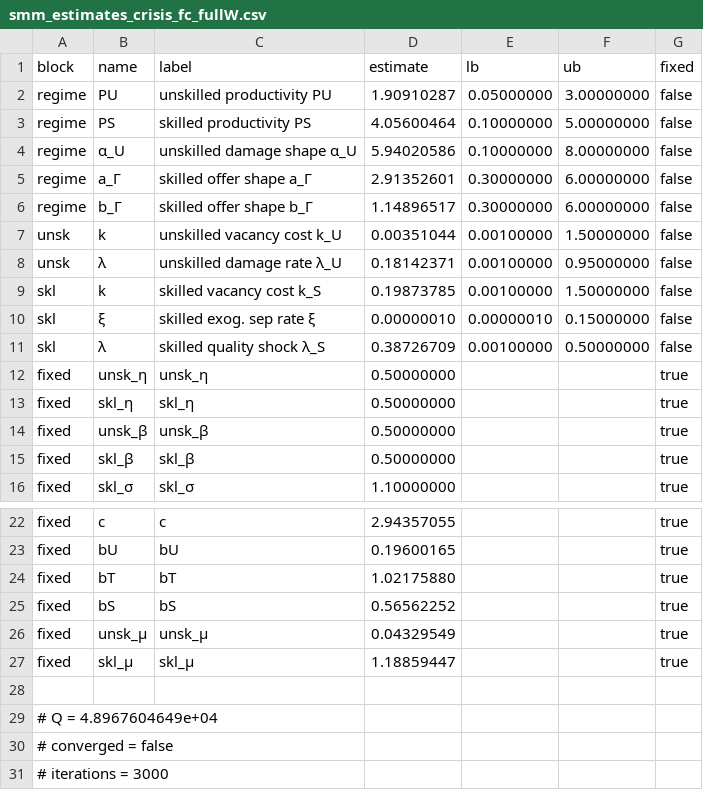
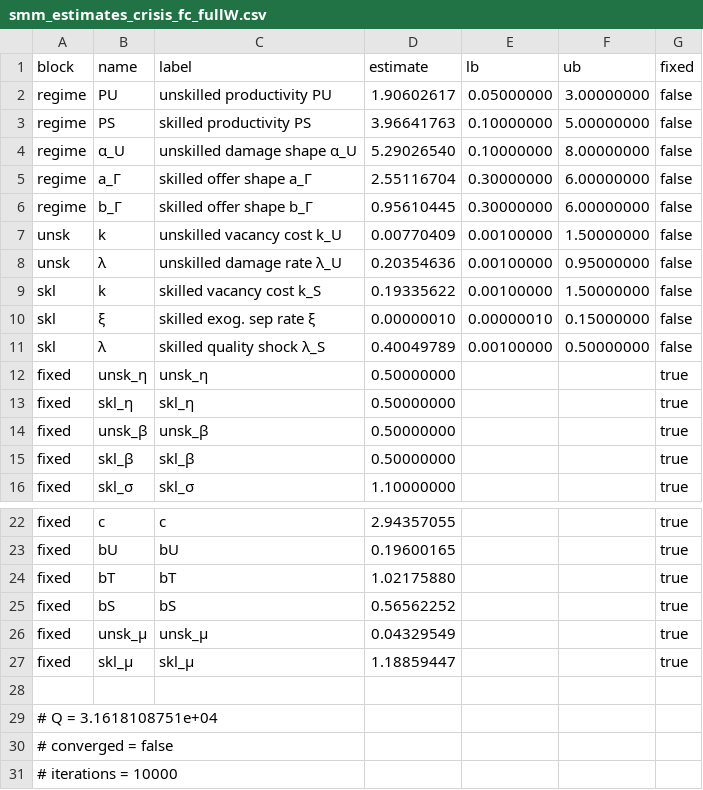
Before and after one commit to RamziChariag/DMP_labour_market_choice, a CSV file: output/tables/smm_estimates_crisis_fc_fullW.csv, drawn as a sheet; only a part is shown, gaps mark what is left out.

```diff
--- a/output/tables/smm_estimates_crisis_fc_fullW.csv
+++ b/output/tables/smm_estimates_crisis_fc_fullW.csv
@@ -1,12 +1,12 @@
 block,name,label,estimate,lb,ub,fixed
-regime,PU,unskilled productivity PU,1.90910287,0.05000000,3.00000000,false
-regime,PS,skilled productivity PS,4.05600464,0.10000000,5.00000000,false
-regime,α_U,unskilled damage shape α_U,5.94020586,0.10000000,8.00000000,false
-regime,a_Γ,skilled offer shape a_Γ,2.91352601,0.30000000,6.00000000,false
-regime,b_Γ,skilled offer shape b_Γ,1.14896517,0.30000000,6.00000000,false
-unsk,k,unskilled vacancy cost k_U,0.00351044,0.00100000,1.50000000,false
-unsk,λ,unskilled damage rate λ_U,0.18142371,0.00100000,0.95000000,false
-skl,k,skilled vacancy cost k_S,0.19873785,0.00100000,1.50000000,false
+regime,PU,unskilled productivity PU,1.90602617,0.05000000,3.00000000,false
+regime,PS,skilled productivity PS,3.96641763,0.10000000,5.00000000,false
+regime,α_U,unskilled damage shape α_U,5.29026540,0.10000000,8.00000000,false
+regime,a_Γ,skilled offer shape a_Γ,2.55116704,0.30000000,6.00000000,false
+regime,b_Γ,skilled offer shape b_Γ,0.95610445,0.30000000,6.00000000,false
+unsk,k,unskilled vacancy cost k_U,0.00770409,0.00100000,1.50000000,false
+unsk,λ,unskilled damage rate λ_U,0.20354636,0.00100000,0.95000000,false
+skl,k,skilled vacancy cost k_S,0.19335622,0.00100000,1.50000000,false
 skl,ξ,skilled exog. sep rate ξ,0.00000010,0.00000010,0.15000000,false
-skl,λ,skilled quality shock λ_S,0.38726709,0.00100000,0.50000000,false
+skl,λ,skilled quality shock λ_S,0.40049789,0.00100000,0.50000000,false
 fixed,unsk_η,unsk_η,0.50000000,,,true
@@ -28,4 +28,4 @@ fixed,skl_μ,skl_μ,1.18859447,,,true
 
-# Q = 4.8967604649e+04
+# Q = 3.1618108751e+04
 # converged = false
-# iterations = 3000
+# iterations = 10000
```
Also changed, not shown: output/tables/smm_estimates_base_fc_fullW.csv, 53 other files.
